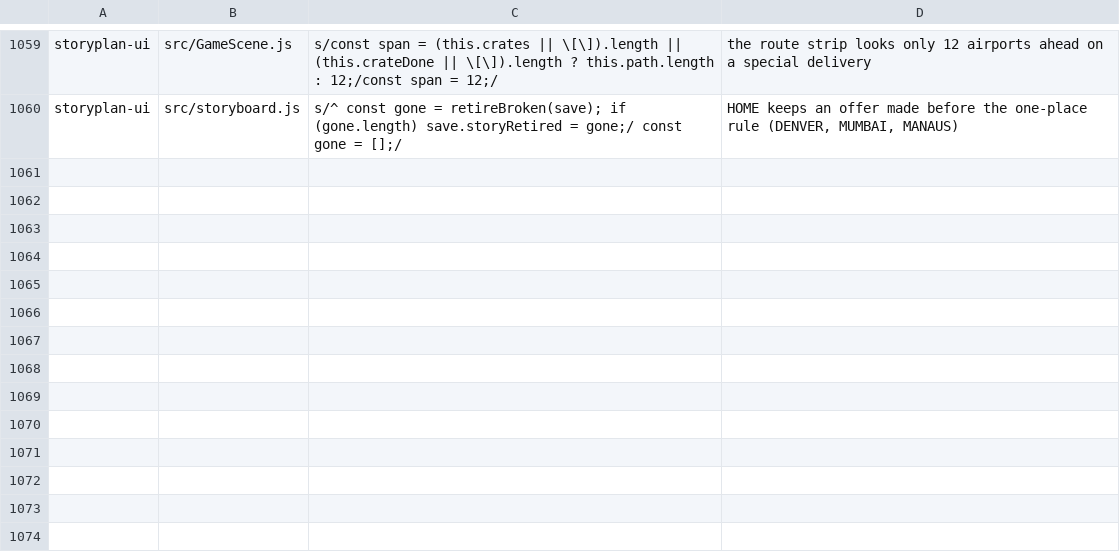
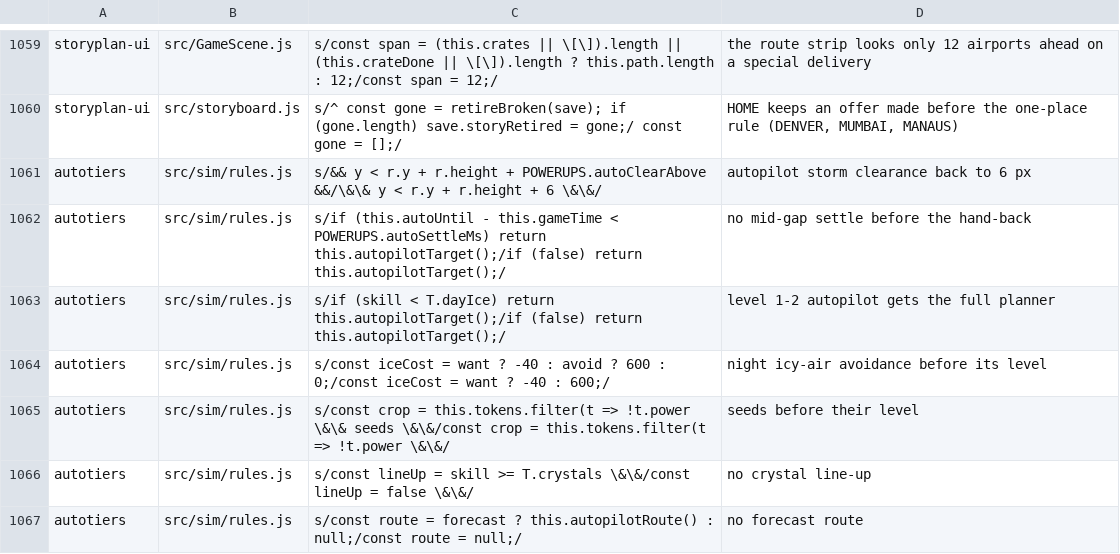
Before and after one commit to olly-marx/contrail-pilot, a TSV file: tools/plants.tsv, drawn as a sheet; only a part is shown, gaps mark what is left out; the diff names each change by its address in the sheet, - before the commit and + after, or states it on an @@ line.

```diff
--- a/tools/plants.tsv
+++ b/tools/plants.tsv
+row 1061: autotiers | src/sim/rules.js | s/&& y < r.y + r.height + POWERUPS.autoClearAbove &&/\&\& y < r.y + r.height + 6 \&\&/ | autopilot storm clearance back to 6 px
+row 1062: autotiers | src/sim/rules.js | s/if (this.autoUntil - this.gameTime < POWERUPS.autoSettleMs) return this.autopilotTarget();/if (false) return this.autopilotTarget();/ | no mid-gap settle before the hand-back
+row 1063: autotiers | src/sim/rules.js | s/if (skill < T.dayIce) return this.autopilotTarget();/if (false) return this.autopilotTarget();/ | level 1-2 autopilot gets the full planner
+row 1064: autotiers | src/sim/rules.js | s/const iceCost = want ? -40 : avoid ? 600 : 0;/const iceCost = want ? -40 : 600;/ | night icy-air avoidance before its level
+row 1065: autotiers | src/sim/rules.js | s/const crop = this.tokens.filter(t => !t.power \&\& seeds \&\&/const crop = this.tokens.filter(t => !t.power \&\&/ | seeds before their level
+row 1066: autotiers | src/sim/rules.js | s/const lineUp = skill >= T.crystals \&\&/const lineUp = false \&\&/ | no crystal line-up
+row 1067: autotiers | src/sim/rules.js | s/const route = forecast ? this.autopilotRoute() : null;/const route = null;/ | no forecast route
```
Also changed, not shown: 6 other files.
